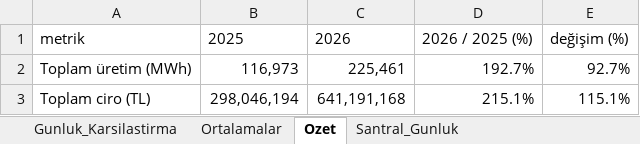
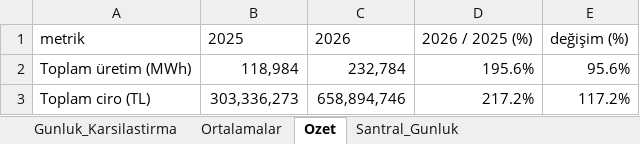
Before and after one commit to iso275934/aydem-site, an Excel workbook: docs/aydem_gunluk_karsilastirma.xlsx, sheet Ozet, drawn as a sheet; values as stored, in another font and other column widths than the file's, no borders; the diff names each change by its address in the sheet, - before the commit and + after, or states it on an @@ line.

```diff
--- a/docs/aydem_gunluk_karsilastirma.xlsx (sheet Ozet)
+++ b/docs/aydem_gunluk_karsilastirma.xlsx (sheet Ozet)
-B2: 116,973
+B2: 118,984
-C2: 225,461
+C2: 232,784
-D2: 192.7%
+D2: 195.6%
-E2: 92.7%
+E2: 95.6%
-B3: 298,046,194
+B3: 303,336,273
-C3: 641,191,168
+C3: 658,894,746
-D3: 215.1%
+D3: 217.2%
-E3: 115.1%
+E3: 117.2%
```
Also changed, not shown: sheet Santral_Gunluk, sheet Ortalamalar, sheet Gunluk_Karsilastirma, charts or pictures, 2 other files.
